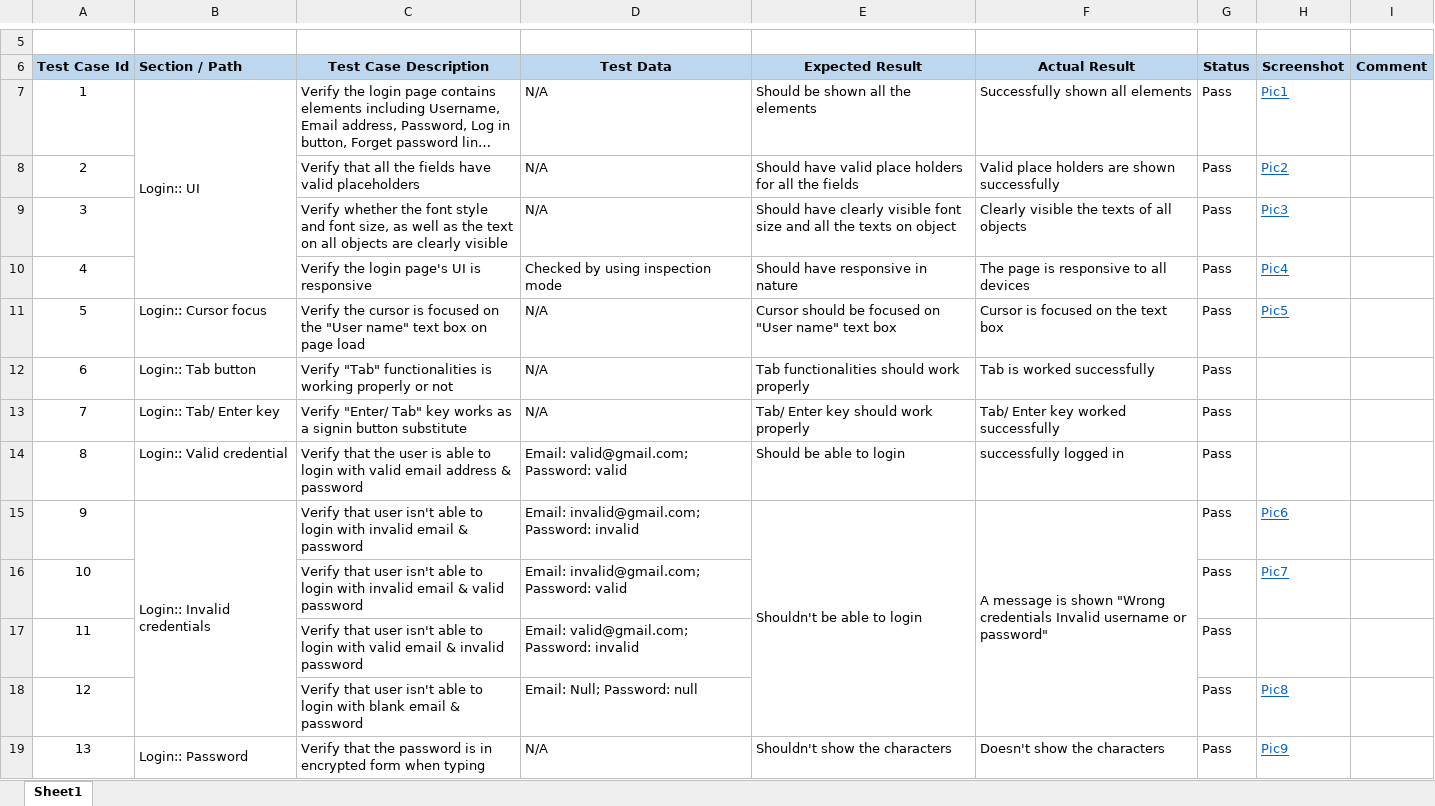
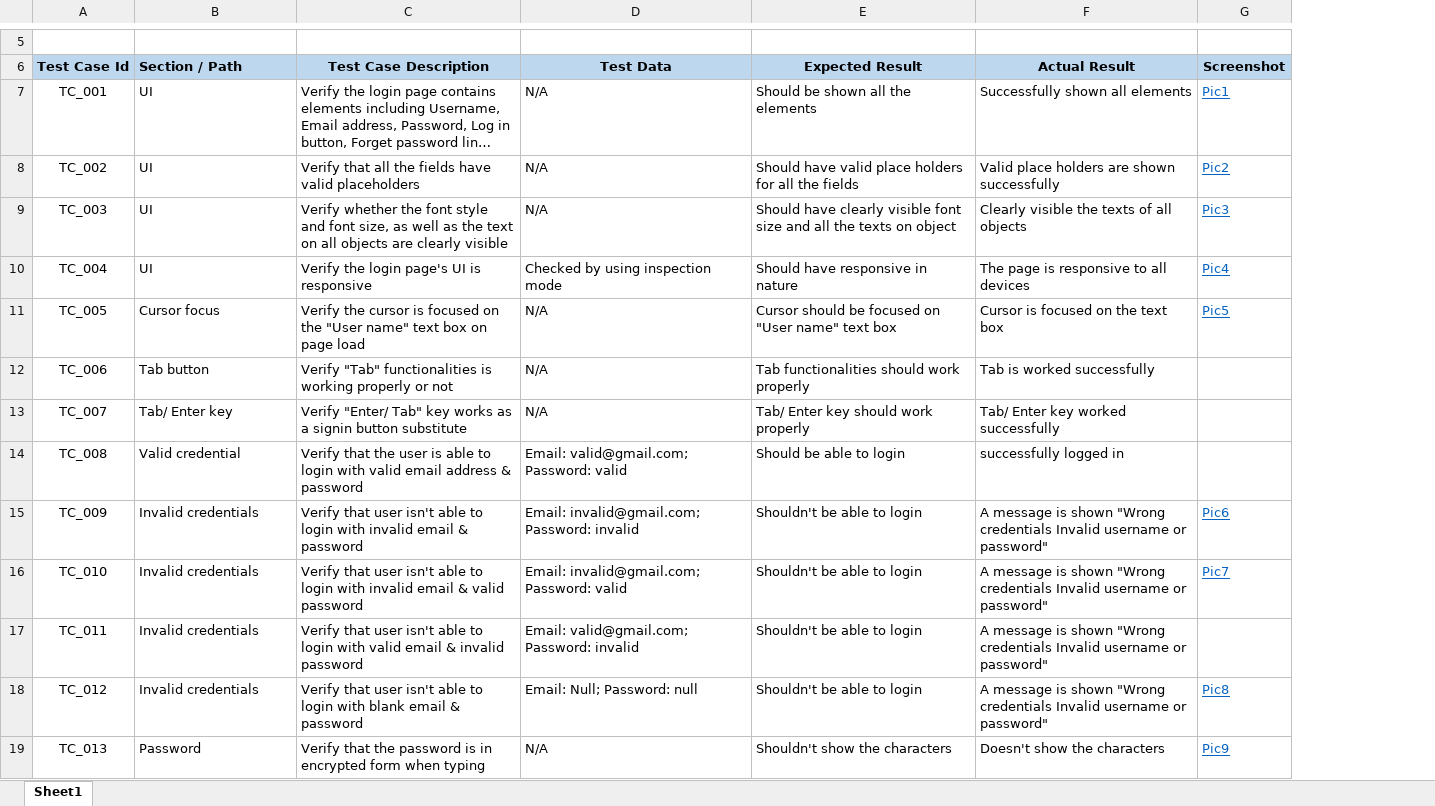
Before and after one commit to Faysal-MD/SQA-Sample-Works, an Excel workbook: Manual Testing/Test Case Writing/Test Case of Login Page of Facebook.xlsx, sheet Sheet1, drawn as a sheet; only a part is shown, gaps mark what is left out; long unchanged cells end in …; values as stored, in another font and other column widths than the file's, no borders; removed rows and columns are numbered as before the commit, all else as after; the diff covers the shown part only; the diff names each change by its address in the sheet, - before the commit and + after, or states it on an @@ line.

```diff
--- a/Manual Testing/Test Case Writing/Test Case of Login Page of Facebook.xlsx (sheet Sheet1)
+++ b/Manual Testing/Test Case Writing/Test Case of Login Page of Facebook.xlsx (sheet Sheet1)
-column G (Status), rows 7-15: all Pass; row 19: Pass
-column I (Comment), empty
-A7 (Test Case Id): 1
+A7 (Test Case Id): TC_001
-B7 (Section / Path): Login:: UI
+B7 (Section / Path): UI
-B7:B10 merged
-A8 (Test Case Id): 2
+A8 (Test Case Id): TC_002
-B8:B10 (Section / Path): (empty)
+B8:B10 (Section / Path): UI
-A9 (Test Case Id): 3
+A9 (Test Case Id): TC_003
-A10 (Test Case Id): 4
+A10 (Test Case Id): TC_004
-A11 (Test Case Id): 5
+A11 (Test Case Id): TC_005
-B11 (Section / Path): Login:: Cursor focus
+B11 (Section / Path): Cursor focus
-A12 (Test Case Id): 6
+A12 (Test Case Id): TC_006
-B12 (Section / Path): Login:: Tab button
+B12 (Section / Path): Tab button
-A13 (Test Case Id): 7
+A13 (Test Case Id): TC_007
-B13 (Section / Path): Login:: Tab/ Enter key
+B13 (Section / Path): Tab/ Enter key
-A14 (Test Case Id): 8
+A14 (Test Case Id): TC_008
-B14 (Section / Path): Login:: Valid credential
+B14 (Section / Path): Valid credential
-A15 (Test Case Id): 9
+A15 (Test Case Id): TC_009
-B15 (Section / Path): Login:: Invalid credentials
+B15 (Section / Path): Invalid credentials
-B15:B18 merged
-E15:E18 merged
-F15:F18 merged
-row 16: 10 |  | Verify that user isn't able to login with invalid email & valid password | Email: invalid@gmail.com; Password: valid |  |  | Pass | Pic7
-row 17: 11 |  | Verify that user isn't able to login with valid email & invalid password | Email: valid@gmail.com; Password: invalid |  |  | Pass
-row 18: 12 |  | Verify that user isn't able to login with blank email & password | Email: Null; Password: null |  |  | Pass | Pic8
+row 16: TC_010 | Invalid credentials | Verify that user isn't able to login with invalid email & valid password | Email: invalid@gmail.com; Password: valid | Shouldn't be able to login | A message is shown "Wrong credentials Invalid username or password" | Pic7
+row 17: TC_011 | Invalid credentials | Verify that user isn't able to login with valid email & invalid password | Email: valid@gmail.com; Password: invalid | Shouldn't be able to login | A message is shown "Wrong credentials Invalid username or password"
+row 18: TC_012 | Invalid credentials | Verify that user isn't able to login with blank email & password | Email: Null; Password: null | Shouldn't be able to login | A message is shown "Wrong credentials Invalid username or password" | Pic8
-A19 (Test Case Id): 13
+A19 (Test Case Id): TC_013
-B19 (Section / Path): Login:: Password
+B19 (Section / Path): Password
-B19:B22 merged
```
Also changed, not shown: 13 edited cells elsewhere in this sheet, Manual Testing/Test Case Writing/Test Case of Create Account Page of BDjobs.xlsx.
